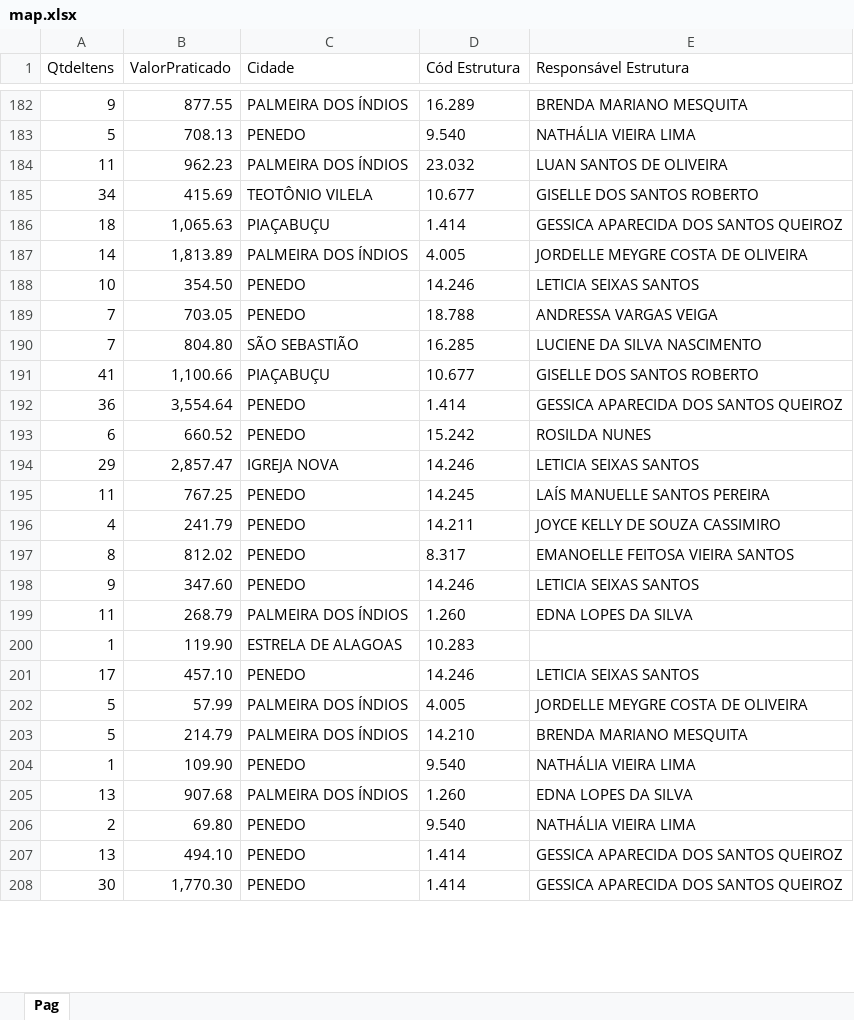
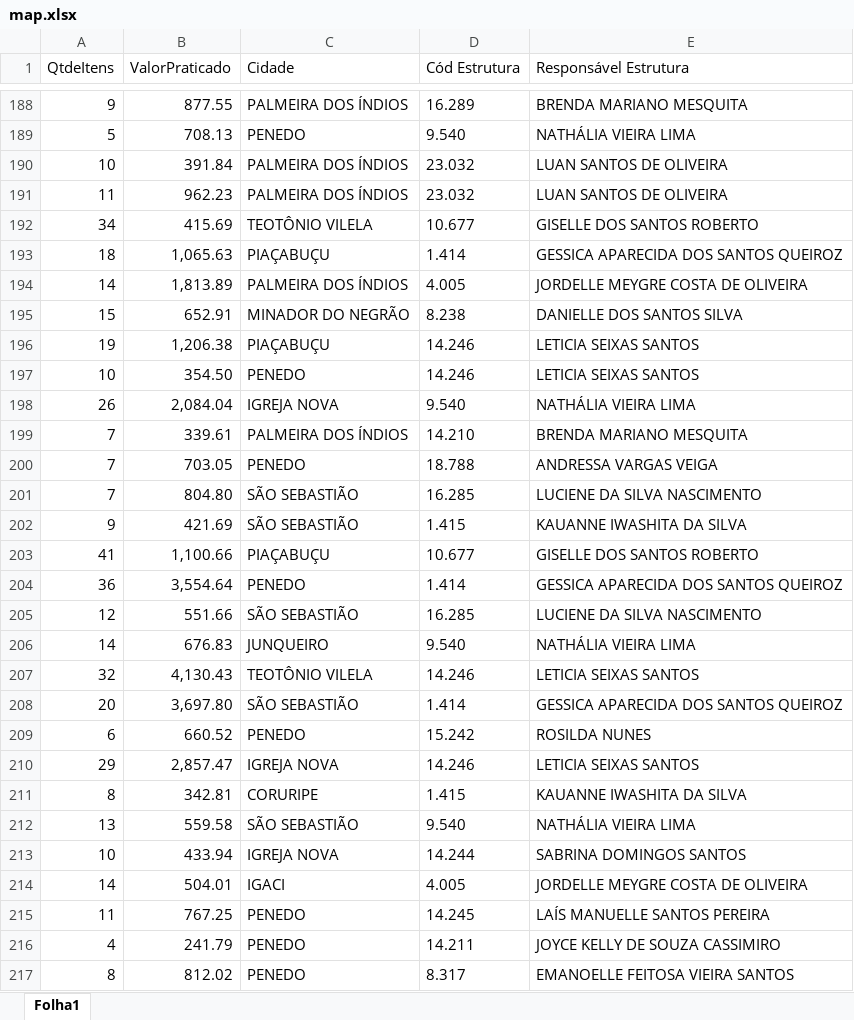
Before and after one commit to eduardocaduuu/SupervisionDash, an Excel workbook: data/map.xlsx, sheet Folha1, drawn as a sheet; only a part is shown, gaps mark what is left out; the shorter side is filled out with more unchanged rows; values as stored, in another font and other column widths than the file's, no borders; the diff covers the shown part only; the diff names each change by its address in the sheet, - before the commit and + after, or states it on an @@ line.

Commit message:
new map

```diff
--- a/data/map.xlsx (sheet Folha1)
+++ b/data/map.xlsx (sheet Folha1)
-sheet tab: Pag
+sheet tab: Folha1
+row 190: 10 | 391.84 | PALMEIRA DOS ÍNDIOS | 23.032 | LUAN SANTOS DE OLIVEIRA
+row 195: 15 | 652.91 | MINADOR DO NEGRÃO | 8.238 | DANIELLE DOS SANTOS SILVA
+row 196: 19 | 1,206.38 | PIAÇABUÇU | 14.246 | LETICIA SEIXAS SANTOS
+row 198: 26 | 2,084.04 | IGREJA NOVA | 9.540 | NATHÁLIA VIEIRA LIMA
+row 199: 7 | 339.61 | PALMEIRA DOS ÍNDIOS | 14.210 | BRENDA MARIANO MESQUITA
+row 202: 9 | 421.69 | SÃO SEBASTIÃO | 1.415 | KAUANNE IWASHITA DA SILVA
+row 205: 12 | 551.66 | SÃO SEBASTIÃO | 16.285 | LUCIENE DA SILVA NASCIMENTO
+row 206: 14 | 676.83 | JUNQUEIRO | 9.540 | NATHÁLIA VIEIRA LIMA
+row 207: 32 | 4,130.43 | TEOTÔNIO VILELA | 14.246 | LETICIA SEIXAS SANTOS
+row 208: 20 | 3,697.80 | SÃO SEBASTIÃO | 1.414 | GESSICA APARECIDA DOS SANTOS QUEIROZ
+row 211: 8 | 342.81 | CORURIPE | 1.415 | KAUANNE IWASHITA DA SILVA
+row 212: 13 | 559.58 | SÃO SEBASTIÃO | 9.540 | NATHÁLIA VIEIRA LIMA
+row 213: 10 | 433.94 | IGREJA NOVA | 14.244 | SABRINA DOMINGOS SANTOS
+row 214: 14 | 504.01 | IGACI | 4.005 | JORDELLE MEYGRE COSTA DE OLIVEIRA
```
Also changed, not shown: 243 added rows elsewhere in this sheet.
